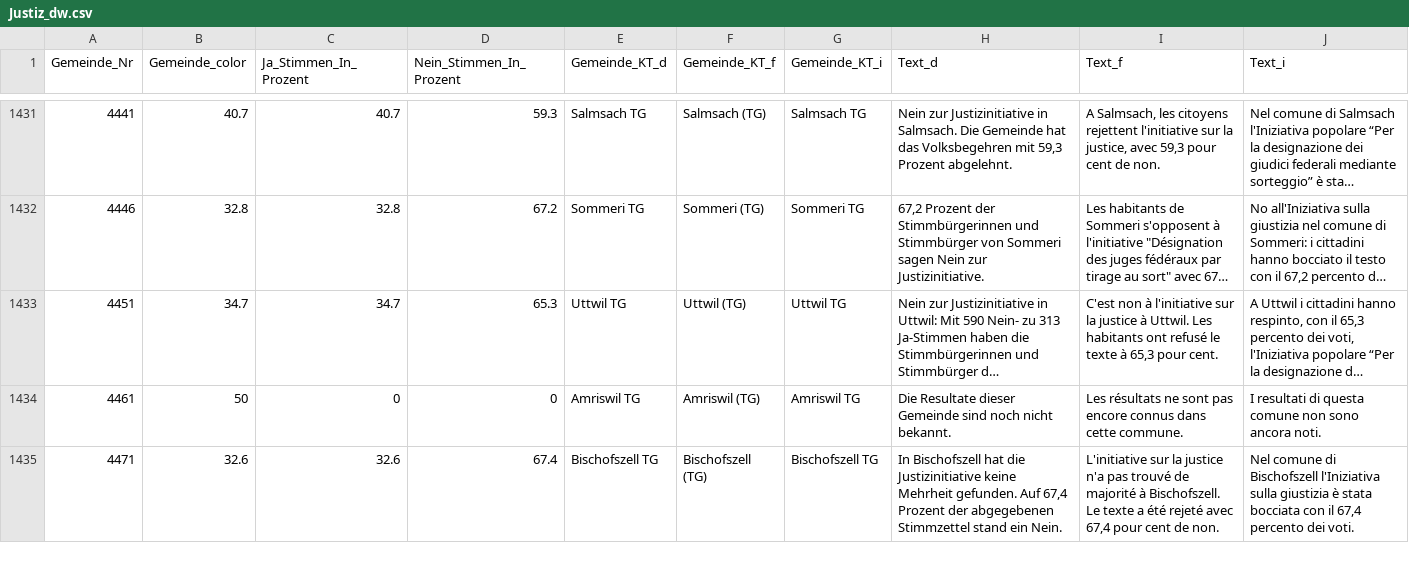
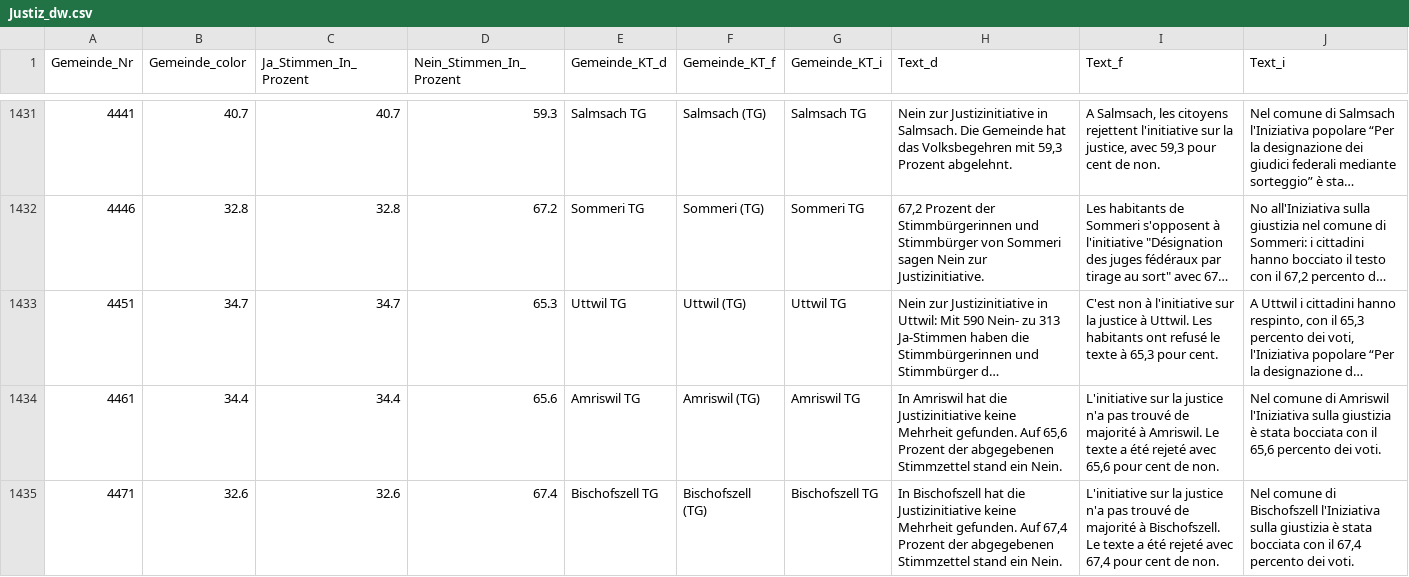
Before and after one commit to awp-finanznachrichten/lena_november2021, a CSV file: Output/Justiz_dw.csv, drawn as a sheet; only a part is shown, gaps mark what is left out; long unchanged cells end in …; the diff covers the shown part only; the diff names each change by its address in the sheet, - before the commit and + after, or states it on an @@ line.

```diff
--- a/Output/Justiz_dw.csv
+++ b/Output/Justiz_dw.csv
-B1434 (Gemeinde_color): 50
+B1434 (Gemeinde_color): 34.4
-C1434 (Ja_Stimmen_In_Prozent): 0
+C1434 (Ja_Stimmen_In_Prozent): 34.4
-D1434 (Nein_Stimmen_In_Prozent): 0
+D1434 (Nein_Stimmen_In_Prozent): 65.6
-H1434 (Text_d): Die Resultate dieser Gemeinde sind noch nicht bekannt.
+H1434 (Text_d): In Amriswil hat die Justizinitiative keine Mehrheit gefunden. Auf 65,6 Prozent der abgegebenen Stimmzettel stand ein Nein.
-I1434 (Text_f): Les résultats ne sont pas encore connus dans cette commune.
+I1434 (Text_f): L'initiative sur la justice n'a pas trouvé de majorité à Amriswil. Le texte a été rejeté avec 65,6 pour cent de non.
-J1434 (Text_i): I resultati di questa comune non sono ancora noti.
+J1434 (Text_i): Nel comune di Amriswil l'Iniziativa sulla giustizia è stata bocciata con il 65,6 percento dei voti.
```
Also changed, not shown: 30 edited cells elsewhere in this file, Output/Covid_dw_FM1_today.csv, Output/Covid_dw_radiotop.csv, 14 other files.
